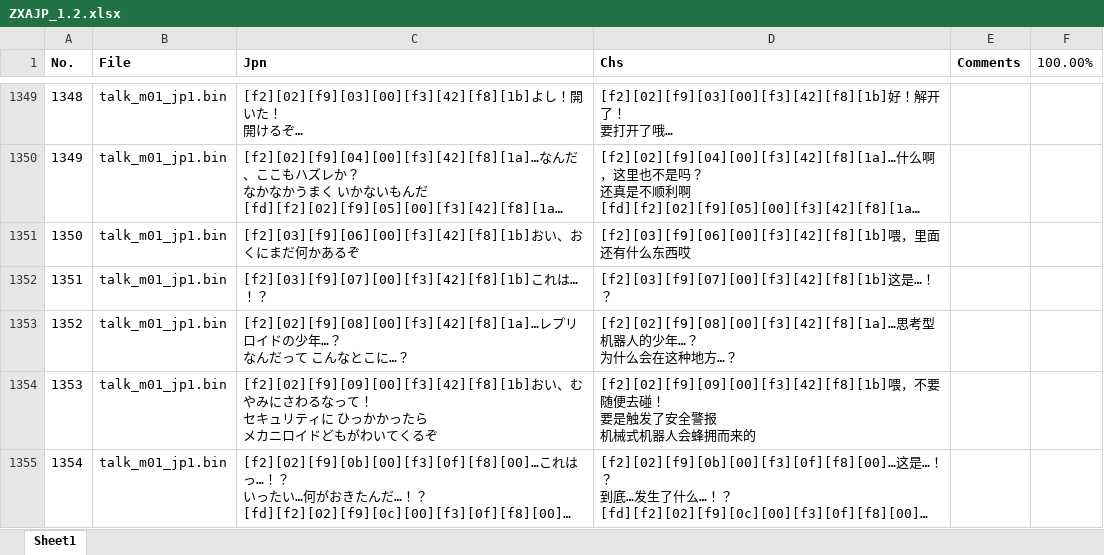
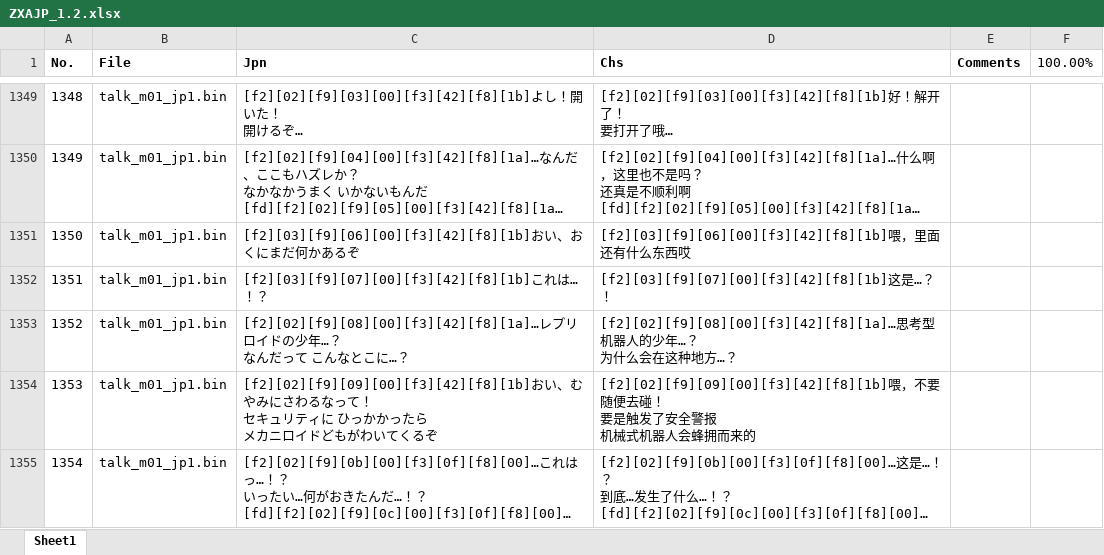
Before and after one commit to mzy1996/RockMan-ZX-Advent-Chs, an Excel workbook: strings/ZXAJP_1.2.xlsx, sheet Sheet1, drawn as a sheet; only a part is shown, gaps mark what is left out; long unchanged cells end in …; values as stored, in another font and other column widths than the file's, no borders; conditional formats not drawn; the diff names each change by its address in the sheet, - before the commit and + after, or states it on an @@ line.

```diff
--- a/strings/ZXAJP_1.2.xlsx (sheet Sheet1)
+++ b/strings/ZXAJP_1.2.xlsx (sheet Sheet1)
-D1352 (Chs): [f2][03][f9][07][00][f3][42][f8][1b]这是…！？
+D1352 (Chs): [f2][03][f9][07][00][f3][42][f8][1b]这是…？！
```
Also changed, not shown: 1 other file.
